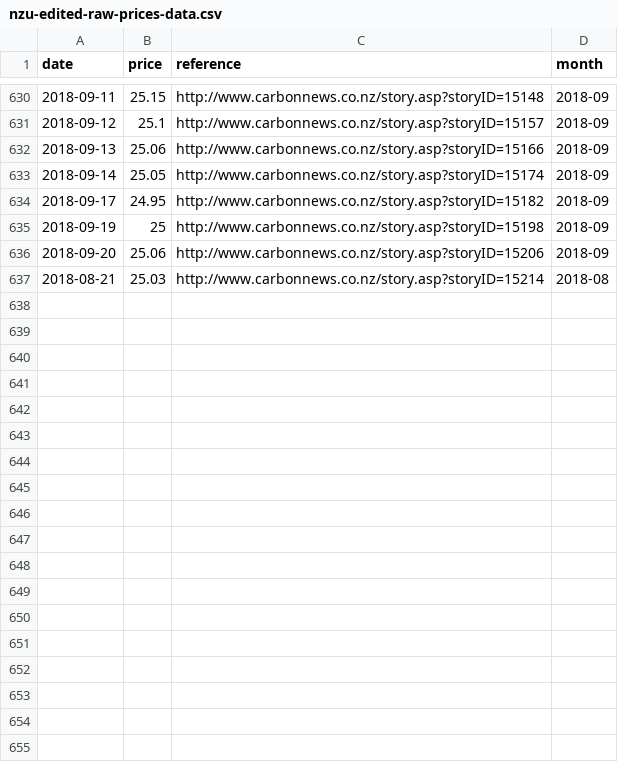
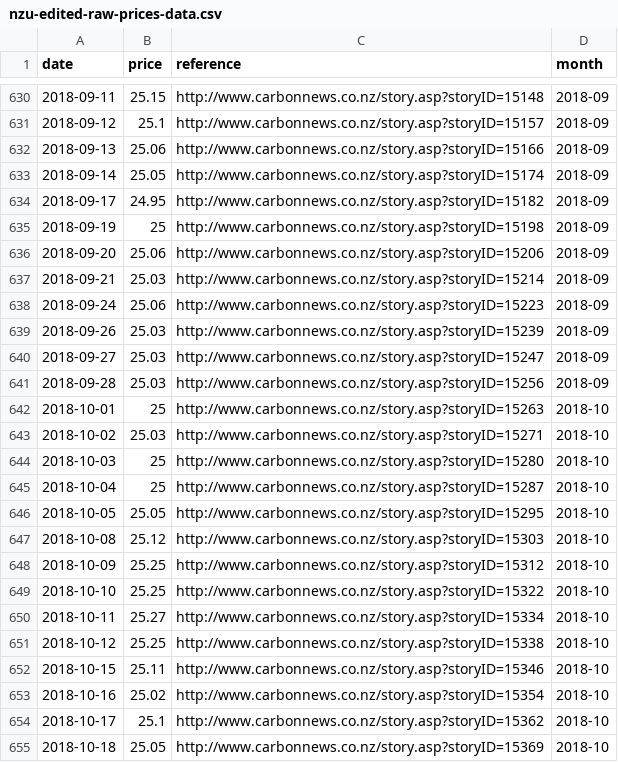
Before and after one commit to theecanmole/nzu, a CSV file: nzu-edited-raw-prices-data.csv, drawn as a sheet; only a part is shown, gaps mark what is left out; the diff covers the shown part only.

```diff
--- a/nzu-edited-raw-prices-data.csv
+++ b/nzu-edited-raw-prices-data.csv
@@ -636,2 +636,20 @@
 2018-09-20,25.06,"http://www.carbonnews.co.nz/story.asp?storyID=15206","2018-09"
-2018-08-21,25.03,"http://www.carbonnews.co.nz/story.asp?storyID=15214","2018-08"
+2018-09-21,25.03,"http://www.carbonnews.co.nz/story.asp?storyID=15214","2018-09"
+2018-09-24,25.06,"http://www.carbonnews.co.nz/story.asp?storyID=15223","2018-09"
+2018-09-26,25.03,"http://www.carbonnews.co.nz/story.asp?storyID=15239","2018-09"
+2018-09-27,25.03,"http://www.carbonnews.co.nz/story.asp?storyID=15247","2018-09"
+2018-09-28,25.03,"http://www.carbonnews.co.nz/story.asp?storyID=15256","2018-09"
+2018-10-01,25,"http://www.carbonnews.co.nz/story.asp?storyID=15263","2018-10"
+2018-10-02,25.03,"http://www.carbonnews.co.nz/story.asp?storyID=15271","2018-10"
+2018-10-03,25,"http://www.carbonnews.co.nz/story.asp?storyID=15280","2018-10"
+2018-10-04,25,"http://www.carbonnews.co.nz/story.asp?storyID=15287","2018-10"
+2018-10-05,25.05,"http://www.carbonnews.co.nz/story.asp?storyID=15295","2018-10"
+2018-10-08,25.12,"http://www.carbonnews.co.nz/story.asp?storyID=15303","2018-10"
+2018-10-09,25.25,"http://www.carbonnews.co.nz/story.asp?storyID=15312","2018-10"
+2018-10-10,25.25,"http://www.carbonnews.co.nz/story.asp?storyID=15322","2018-10"
+2018-10-11,25.27,"http://www.carbonnews.co.nz/story.asp?storyID=15334","2018-10"
+2018-10-12,25.25,"http://www.carbonnews.co.nz/story.asp?storyID=15338","2018-10"
+2018-10-15,25.11,"http://www.carbonnews.co.nz/story.asp?storyID=15346","2018-10"
+2018-10-16,25.02,"http://www.carbonnews.co.nz/story.asp?storyID=15354","2018-10"
+2018-10-17,25.1,"http://www.carbonnews.co.nz/story.asp?storyID=15362","2018-10"
+2018-10-18,25.05,"http://www.carbonnews.co.nz/story.asp?storyID=15369","2018-10"
```
Also changed, not shown: 29 added rows elsewhere in this file, nzu-month-price.csv, nzu-weekly-prices-data.csv, 2 other files.
